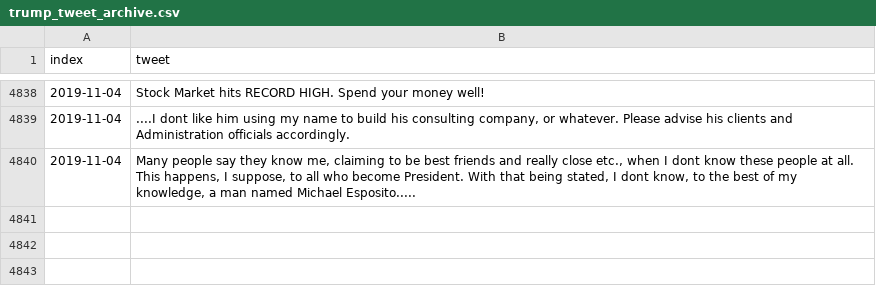
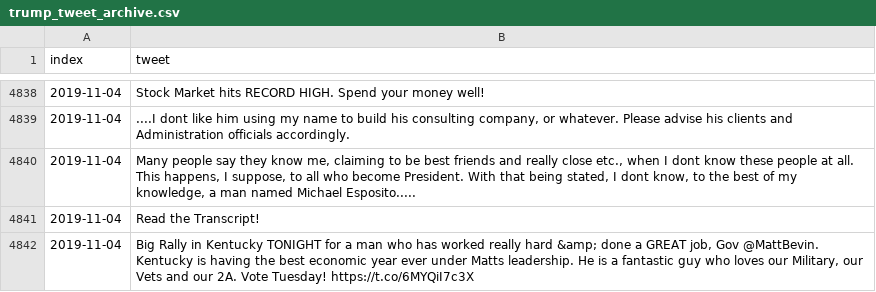
Before and after one commit to freedomtowin/algo-trading, a CSV file: data/trump_tweet_archive.csv, drawn as a sheet; only a part is shown, gaps mark what is left out; the diff names each change by its address in the sheet, - before the commit and + after, or states it on an @@ line.

Commit message:
push tweets

```diff
--- a/data/trump_tweet_archive.csv
+++ b/data/trump_tweet_archive.csv
+row 4841: 2019-11-04 | Read the Transcript!
+row 4842: 2019-11-04 | Big Rally in Kentucky TONIGHT for a man who has worked really hard &amp; done a GREAT job, Gov @MattBevin. Kentucky is having the best economic year ever under Matts leadership. He is a fantastic guy who loves our Military, our Vets and our 2A. Vote Tuesday! https://t.co/6MYQiI7c3X
```
